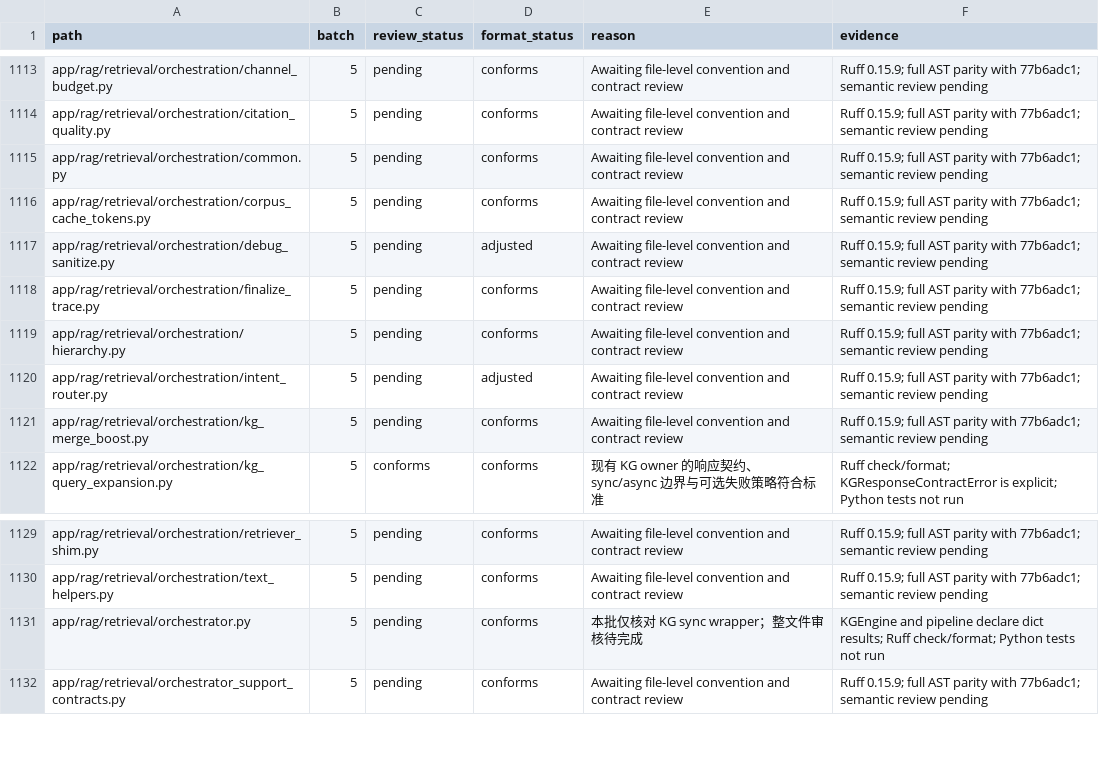
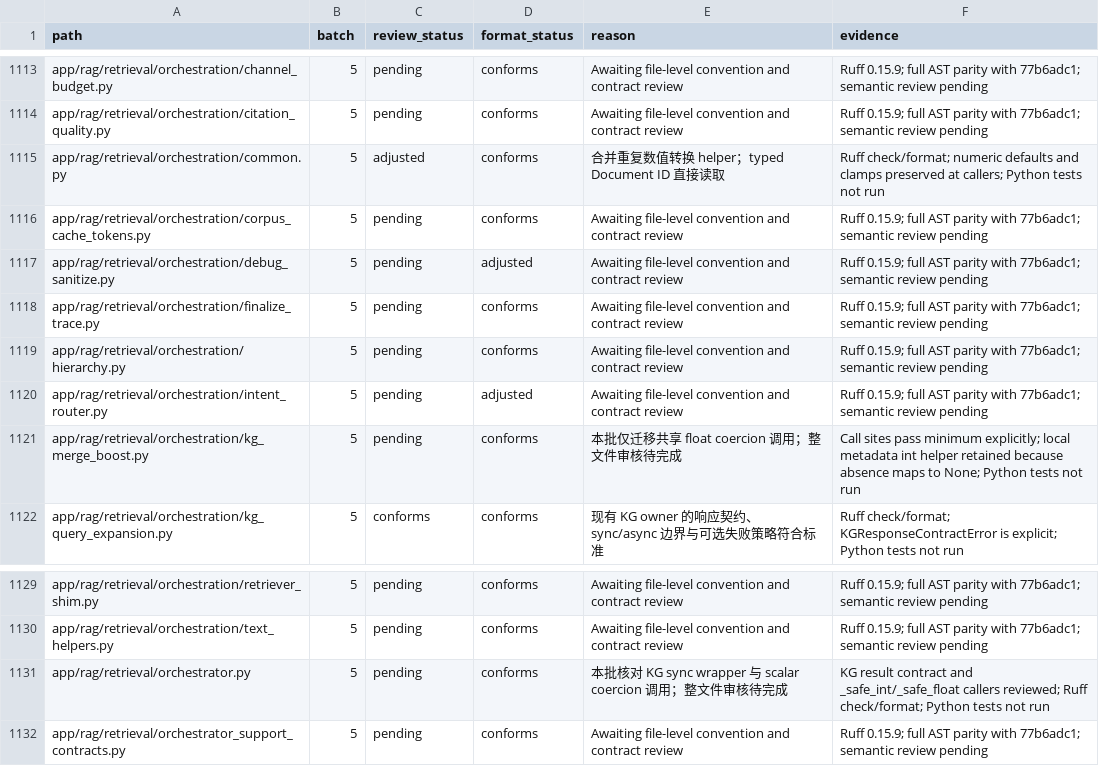
Before and after one commit to skygazer42/MimirQ, a CSV file: docs/maintenance/style-unification/coverage.csv, drawn as a sheet; only a part is shown, gaps mark what is left out.

Commit message:
refactor(rag): unify scalar conversion helpers

```diff
--- a/docs/maintenance/style-unification/coverage.csv
+++ b/docs/maintenance/style-unification/coverage.csv
@@ -1114,3 +1114,3 @@ app/rag/retrieval/orchestration/channel_budget.py,5,pending,conforms,Awaiting fi
 app/rag/retrieval/orchestration/citation_quality.py,5,pending,conforms,Awaiting file-level convention and contract review,Ruff 0.15.9; full AST parity with 77b6adc1; semantic review pending
-app/rag/retrieval/orchestration/common.py,5,pending,conforms,Awaiting file-level convention and contract review,Ruff 0.15.9; full AST parity with 77b6adc1; semantic review pending
+app/rag/retrieval/orchestration/common.py,5,adjusted,conforms,合并重复数值转换 helper；typed Document ID 直接读取,Ruff check/format; numeric defaults and clamps preserved at callers; Python tests not run
 app/rag/retrieval/orchestration/corpus_cache_tokens.py,5,pending,conforms,Awaiting file-level convention and contract review,Ruff 0.15.9; full AST parity with 77b6adc1; semantic review pending
@@ -1120,3 +1120,3 @@ app/rag/retrieval/orchestration/hierarchy.py,5,pending,conforms,Awaiting file-le
 app/rag/retrieval/orchestration/intent_router.py,5,pending,adjusted,Awaiting file-level convention and contract review,Ruff 0.15.9; full AST parity with 77b6adc1; semantic review pending
-app/rag/retrieval/orchestration/kg_merge_boost.py,5,pending,conforms,Awaiting file-level convention and contract review,Ruff 0.15.9; full AST parity with 77b6adc1; semantic review pending
+app/rag/retrieval/orchestration/kg_merge_boost.py,5,pending,conforms,本批仅迁移共享 float coercion 调用；整文件审核待完成,Call sites pass minimum explicitly; local metadata int helper retained because absence maps to None; Python tests not run
 app/rag/retrieval/orchestration/kg_query_expansion.py,5,conforms,conforms,现有 KG owner 的响应契约、sync/async 边界与可选失败策略符合标准,Ruff check/format; KGResponseContractError is explicit; Python tests not run
@@ -1130,3 +1130,3 @@ app/rag/retrieval/orchestration/retriever_shim.py,5,pending,conforms,Awaiting fi
 app/rag/retrieval/orchestration/text_helpers.py,5,pending,conforms,Awaiting file-level convention and contract review,Ruff 0.15.9; full AST parity with 77b6adc1; semantic review pending
-app/rag/retrieval/orchestrator.py,5,pending,conforms,本批仅核对 KG sync wrapper；整文件审核待完成,KGEngine and pipeline declare dict results; Ruff check/format; Python tests not run
+app/rag/retrieval/orchestrator.py,5,pending,conforms,本批核对 KG sync wrapper 与 scalar coercion 调用；整文件审核待完成,KG result contract and _safe_int/_safe_float callers reviewed; Ruff check/format; Python tests not run
 app/rag/retrieval/orchestrator_support_contracts.py,5,pending,conforms,Awaiting file-level convention and contract review,Ruff 0.15.9; full AST parity with 77b6adc1; semantic review pending
```
Also changed, not shown: 6 other files.
